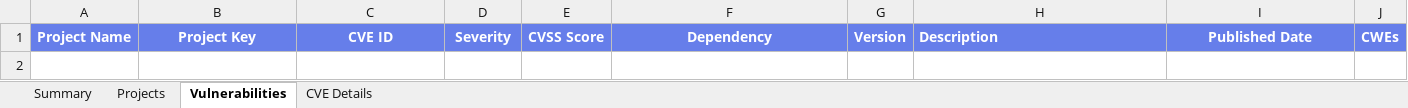
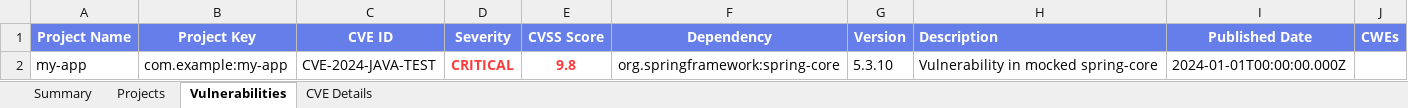
Before and after one commit to lswteen/-bmjs, an Excel workbook: vulnerability-scanner/output/vulnerability-dashboard.xlsx, sheet Vulnerabilities, drawn as a sheet; values as stored, in another font and other column widths than the file's, no borders; the diff names each change by its address in the sheet, - before the commit and + after, or states it on an @@ line.

```diff
--- a/vulnerability-scanner/output/vulnerability-dashboard.xlsx (sheet Vulnerabilities)
+++ b/vulnerability-scanner/output/vulnerability-dashboard.xlsx (sheet Vulnerabilities)
+row 2: my-app | com.example:my-app | CVE-2024-JAVA-TEST | CRITICAL | 9.8 | org.springframework:spring-core | 5.3.10 | Vulnerability in mocked spring-core | 2024-01-01T00:00:00.000Z
```
Also changed, not shown: sheet Projects, sheet Summary, sheet CVE Details, 5 other files.
